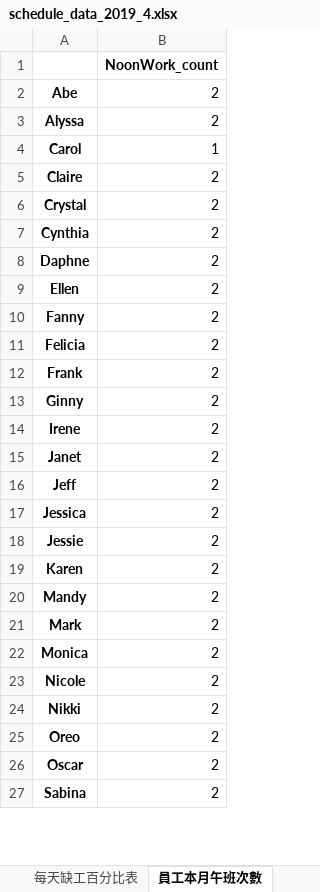
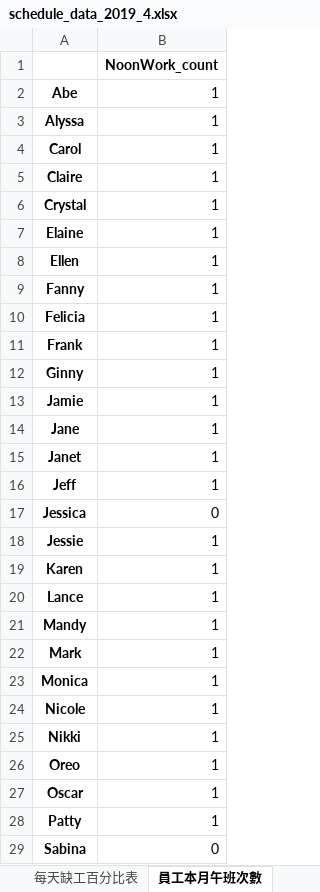
Before and after one commit to h920032/IM_project, an Excel workbook: schedule_data_2019_4.xlsx, sheet 員工本月午班次數, drawn as a sheet; only a part is shown; values as stored, in another font and other column widths than the file's, no borders; removed rows and columns are numbered as before the commit, all else as after; the diff covers the shown part only; the diff names each change by its address in the sheet, - before the commit and + after, or states it on an @@ line.

```diff
--- a/schedule_data_2019_4.xlsx (sheet 員工本月午班次數)
+++ b/schedule_data_2019_4.xlsx (sheet 員工本月午班次數)
-B2:B3: 2
+B2:B3: 1
-B5:B6: 2
+B5:B6: 1
-row 7: Cynthia | 2
-row 8: Daphne | 2
+row 7: Elaine | 1
-B8:B12: 2
+B8:B12: 1
-row 14: Irene | 2
+row 13: Jamie | 1
+row 14: Jane | 1
-B15:B16: 2
+B15:B16: 1
-B17: 2
+B17: 0
-B18:B19: 2
+B18:B19: 1
+row 20: Lance | 1
-B21:B27: 2
+B21:B27: 1
+row 28: Patty | 1
-B29: 2
+B29: 0
```
Also changed, not shown: 8 added rows, 2 removed rows and 6 edited cells elsewhere in this sheet, sheet 員工排班表, sheet 員工每週有哪幾種休息時間, sheet 員工本月晚班次數, sheet 缺工人數表, sheet 每個時段缺工百分比表, sheet 每天缺工百分比表, 12 other files.
